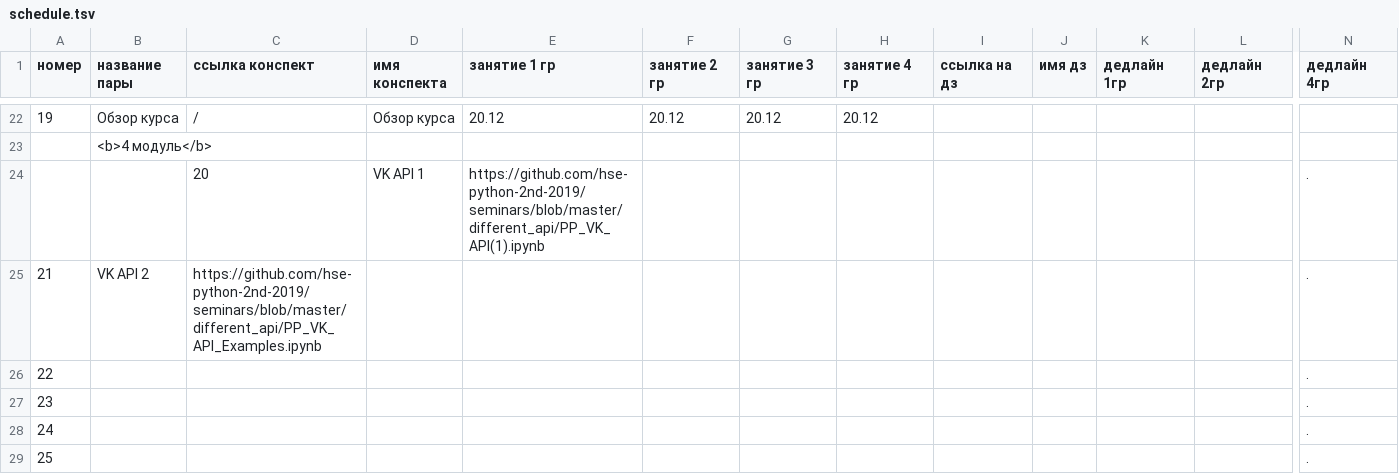
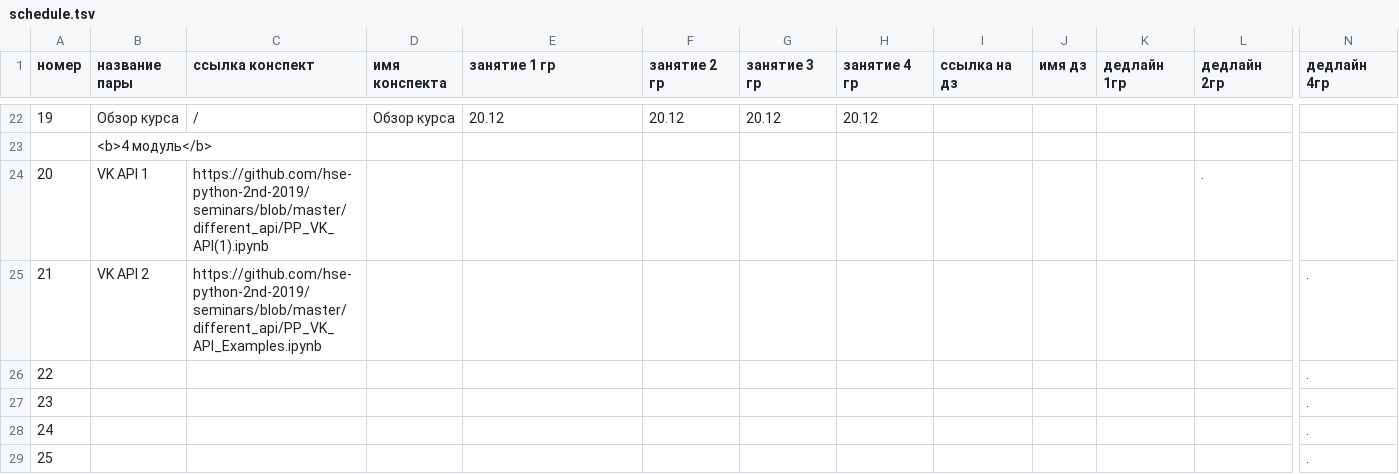
Before and after one commit to hse-ling-python/hse-python-2nd-2019.github.io, a TSV file: schedule.tsv, drawn as a sheet; only a part is shown, gaps mark what is left out; removed rows and columns are numbered as before the commit, all else as after; rows hold the shown columns only; the diff names each change by its address in the sheet, - before the commit and + after, or states it on an @@ line.

Commit message:
Update schedule.tsv

```diff
--- a/schedule.tsv
+++ b/schedule.tsv
-row 24:  |  | 20 | VK API 1 | https://github.com/hse-python-2nd-2019/seminars/blob/master/different_api/PP_VK_API(1).ipynb |  |  |  |  |  |  |  | .
+row 24: 20 | VK API 1 | https://github.com/hse-python-2nd-2019/seminars/blob/master/different_api/PP_VK_API(1).ipynb |  |  |  |  |  |  |  |  | .
```
